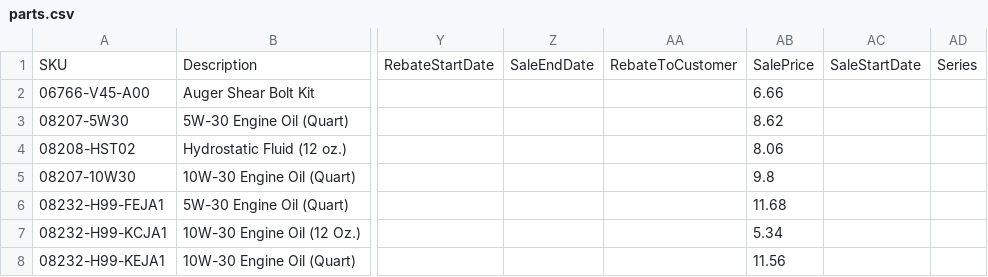
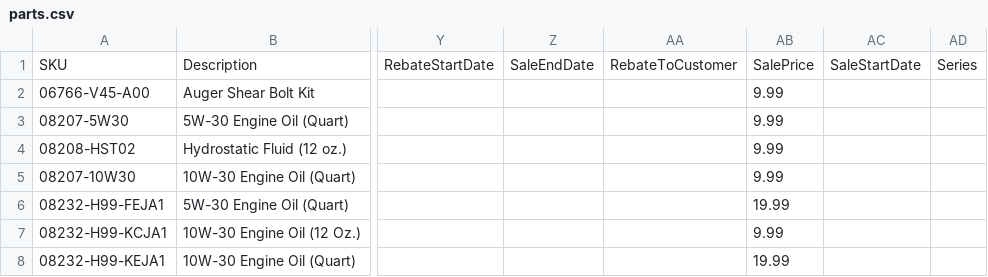
Before and after one commit to WestEndPower/westendpower-marketplace, a CSV file: brands/honda/data/parts.csv, drawn as a sheet; only a part is shown, gaps mark what is left out; the diff names each change by its address in the sheet, - before the commit and + after, or states it on an @@ line.

```diff
--- a/brands/honda/data/parts.csv
+++ b/brands/honda/data/parts.csv
-AB2: 6.66
+AB2: 9.99
-AB3: 8.62
+AB3: 9.99
-AB4: 8.06
+AB4: 9.99
-AB5: 9.8
+AB5: 9.99
-AB6: 11.68
+AB6: 19.99
-AB7: 5.34
+AB7: 9.99
-AB8: 11.56
+AB8: 19.99
```
Also changed, not shown: brands/honda/data/accessories.csv, 2 other files.
